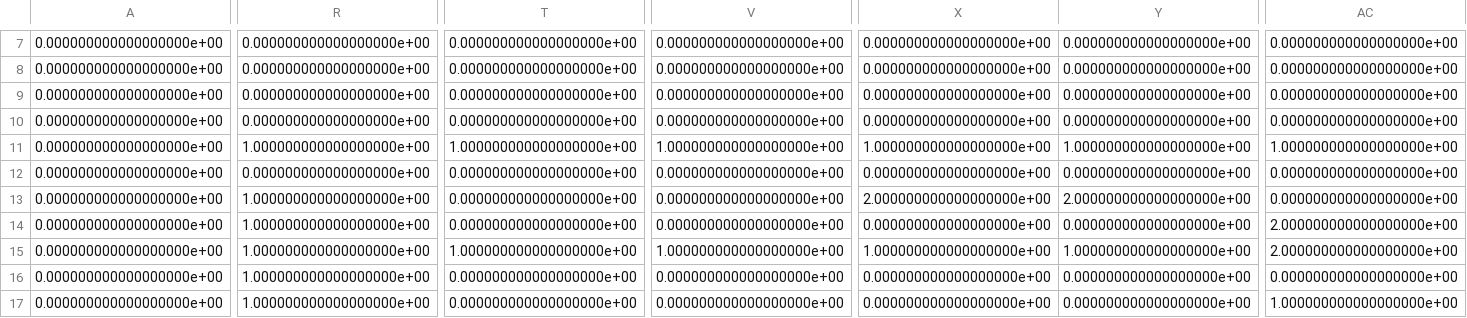
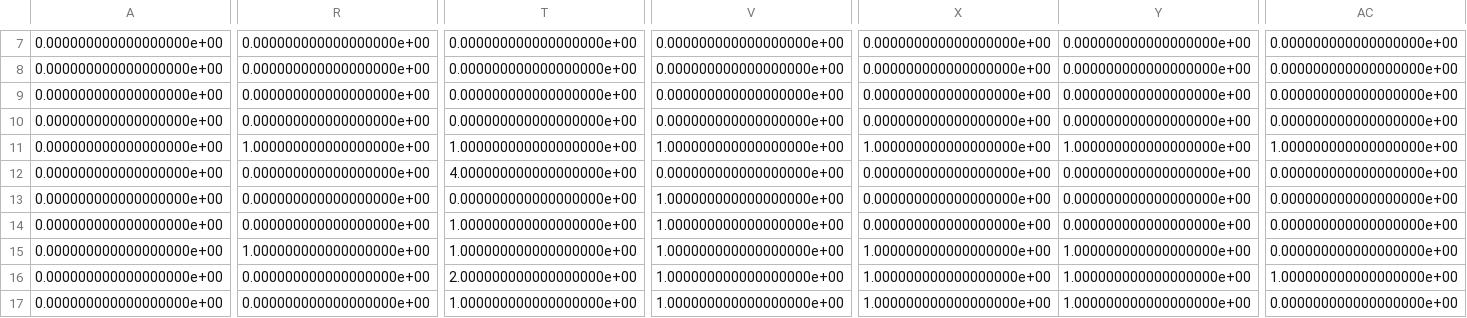
Before and after one commit to MagicSHX/Multiagent_RL_maze, a CSV file: foo.csv, drawn as a sheet; only a part is shown, gaps mark what is left out; the diff covers the shown part only; the diff names each change by its address in the sheet, - before the commit and + after, or states it on an @@ line.

```diff
--- a/foo.csv
+++ b/foo.csv
-T12: 0.000000000000000000e+00
+T12: 4.000000000000000000e+00
-R13:R14: 1.000000000000000000e+00
+R13:R14: 0.000000000000000000e+00
-V13:V14: 0.000000000000000000e+00
+V13:V14: 1.000000000000000000e+00
-X13: 2.000000000000000000e+00
+X13: 0.000000000000000000e+00
-Y13: 2.000000000000000000e+00
+Y13: 0.000000000000000000e+00
-T14: 0.000000000000000000e+00
+T14: 1.000000000000000000e+00
-AC14:AC15: 2.000000000000000000e+00
+AC14:AC15: 0.000000000000000000e+00
-R16:R17: 1.000000000000000000e+00
+R16:R17: 0.000000000000000000e+00
-T16: 0.000000000000000000e+00
+T16: 2.000000000000000000e+00
-V16:V17: 0.000000000000000000e+00
+V16:V17: 1.000000000000000000e+00
-X16:X17: 0.000000000000000000e+00
+X16:X17: 1.000000000000000000e+00
-Y16:Y17: 0.000000000000000000e+00
+Y16:Y17: 1.000000000000000000e+00
-AC16: 0.000000000000000000e+00
+AC16: 1.000000000000000000e+00
-T17: 0.000000000000000000e+00
+T17: 1.000000000000000000e+00
-AC17: 1.000000000000000000e+00
+AC17: 0.000000000000000000e+00
```
Also changed, not shown: 34 edited cells elsewhere in this file, 1 other file.
